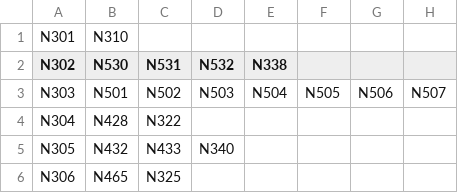
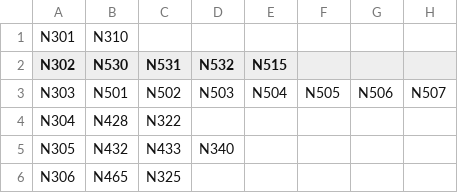
Before and after one commit to portoulan/ZaUral, a CSV file: data/EDGES.csv, drawn as a sheet; only a part is shown; the diff names each change by its address in the sheet, - before the commit and + after, or states it on an @@ line.

Commit message:
Update EDGES.csv

```diff
--- a/data/EDGES.csv
+++ b/data/EDGES.csv
-E2: N338
+E2: N515
```
